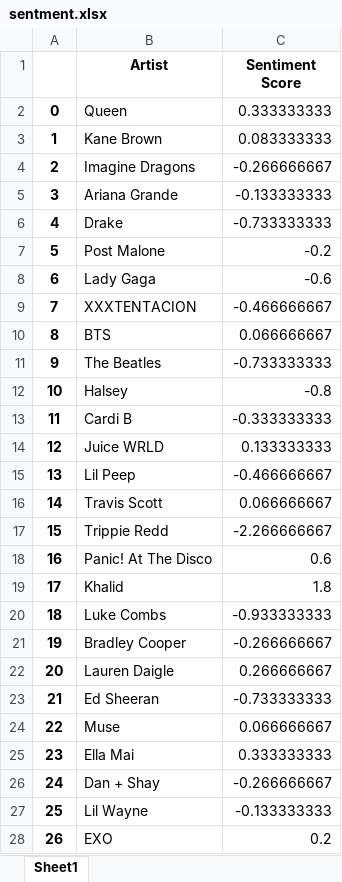
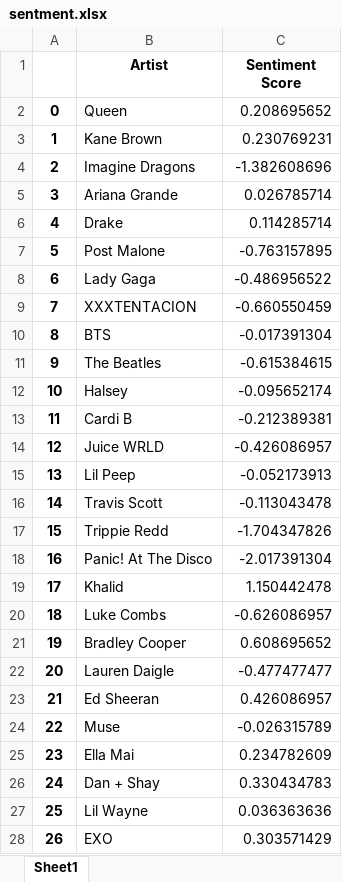
Before and after one commit to aschmidt20/BillboardPrediction, an Excel workbook: SentimentAnalysis/sentment.xlsx, sheet Sheet1, drawn as a sheet; only a part is shown; values as stored, in another font and other column widths than the file's, no borders; the diff covers the shown part only; the diff names each change by its address in the sheet, - before the commit and + after, or states it on an @@ line.

Commit message:
Updated sentiment analysis code to include ground truth labeling and classifier results

```diff
--- a/SentimentAnalysis/sentment.xlsx (sheet Sheet1)
+++ b/SentimentAnalysis/sentment.xlsx (sheet Sheet1)
-C2 (Sentiment Score): 0.333333333
+C2 (Sentiment Score): 0.208695652
-C3 (Sentiment Score): 0.083333333
+C3 (Sentiment Score): 0.230769231
-C4 (Sentiment Score): -0.266666667
+C4 (Sentiment Score): -1.382608696
-C5 (Sentiment Score): -0.133333333
+C5 (Sentiment Score): 0.026785714
-C6 (Sentiment Score): -0.733333333
+C6 (Sentiment Score): 0.114285714
-C7 (Sentiment Score): -0.2
+C7 (Sentiment Score): -0.763157895
-C8 (Sentiment Score): -0.6
+C8 (Sentiment Score): -0.486956522
-C9 (Sentiment Score): -0.466666667
+C9 (Sentiment Score): -0.660550459
-C10 (Sentiment Score): 0.066666667
+C10 (Sentiment Score): -0.017391304
-C11 (Sentiment Score): -0.733333333
+C11 (Sentiment Score): -0.615384615
-C12 (Sentiment Score): -0.8
+C12 (Sentiment Score): -0.095652174
-C13 (Sentiment Score): -0.333333333
+C13 (Sentiment Score): -0.212389381
-C14 (Sentiment Score): 0.133333333
+C14 (Sentiment Score): -0.426086957
-C15 (Sentiment Score): -0.466666667
+C15 (Sentiment Score): -0.052173913
-C16 (Sentiment Score): 0.066666667
+C16 (Sentiment Score): -0.113043478
-C17 (Sentiment Score): -2.266666667
+C17 (Sentiment Score): -1.704347826
-C18 (Sentiment Score): 0.6
+C18 (Sentiment Score): -2.017391304
-C19 (Sentiment Score): 1.8
+C19 (Sentiment Score): 1.150442478
-C20 (Sentiment Score): -0.933333333
+C20 (Sentiment Score): -0.626086957
-C21 (Sentiment Score): -0.266666667
+C21 (Sentiment Score): 0.608695652
-C22 (Sentiment Score): 0.266666667
+C22 (Sentiment Score): -0.477477477
-C23 (Sentiment Score): -0.733333333
+C23 (Sentiment Score): 0.426086957
-C24 (Sentiment Score): 0.066666667
+C24 (Sentiment Score): -0.026315789
-C25 (Sentiment Score): 0.333333333
+C25 (Sentiment Score): 0.234782609
-C26 (Sentiment Score): -0.266666667
+C26 (Sentiment Score): 0.330434783
-C27 (Sentiment Score): -0.133333333
+C27 (Sentiment Score): 0.036363636
-C28 (Sentiment Score): 0.2
+C28 (Sentiment Score): 0.303571429
```
Also changed, not shown: 73 edited cells elsewhere in this sheet, 6 other files.
